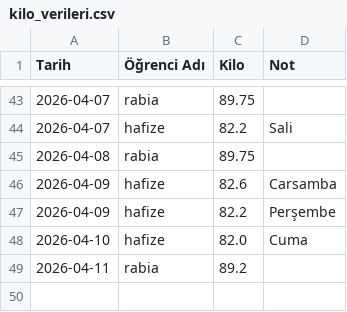
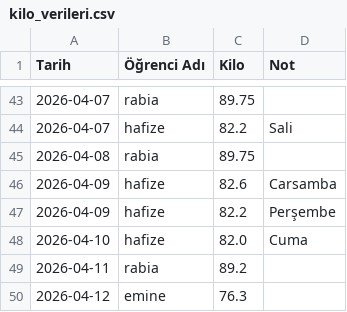
Before and after one commit to coachsahan/halil-sahan-app, a CSV file: kilo_verileri.csv, drawn as a sheet; only a part is shown, gaps mark what is left out.

Commit message:
Veri Güncelleme: 2026-04-12

```diff
--- a/kilo_verileri.csv
+++ b/kilo_verileri.csv
@@ -50 +50,2 @@ Tarih,Öğrenci Adı,Kilo,Not
 2026-04-11,rabia,89.2,
+2026-04-12,emine,76.3,
```
